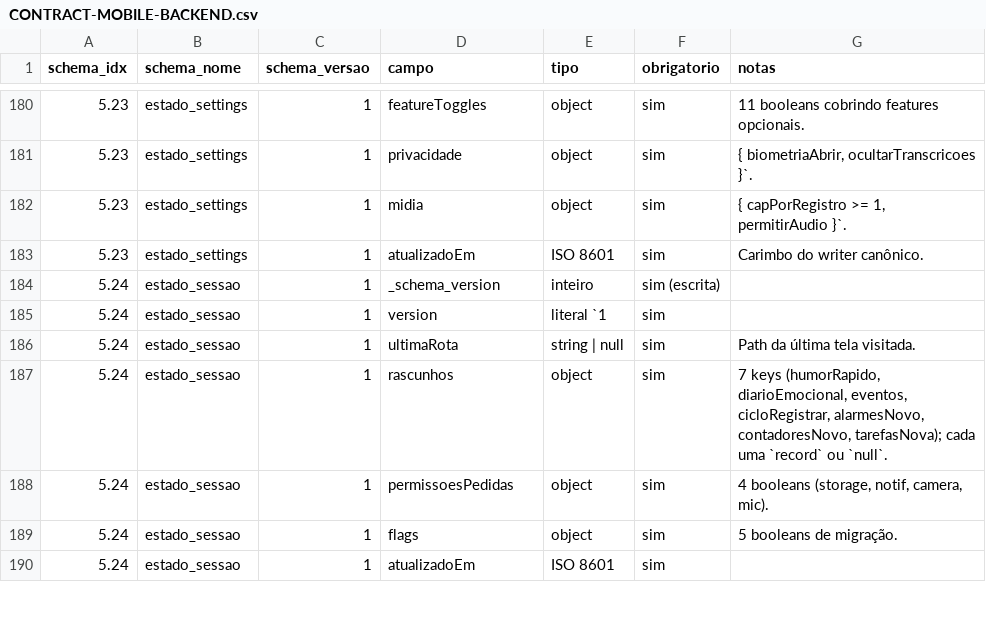
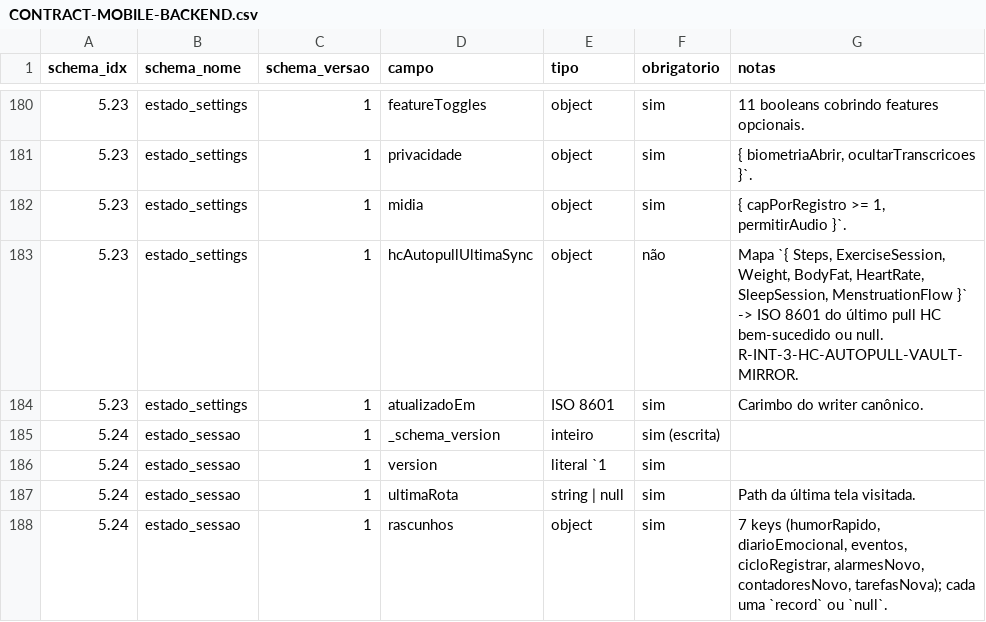
Before and after one commit to AndreBFarias/ouroboros-mobile, a CSV file: docs/CONTRACT-MOBILE-BACKEND.csv, drawn as a sheet; only a part is shown, gaps mark what is left out; the shorter side is filled out with more unchanged rows; the diff names each change by its address in the sheet, - before the commit and + after, or states it on an @@ line.

Commit message:
feat: espelha hcAutopullUltimaSync no vault r-int-3-hc-autopull-vault-mirror

```diff
--- a/docs/CONTRACT-MOBILE-BACKEND.csv
+++ b/docs/CONTRACT-MOBILE-BACKEND.csv
+row 183: 5.23 | estado_settings | 1 | hcAutopullUltimaSync | object | não | Mapa `{ Steps, ExerciseSession, Weight, BodyFat, HeartRate, SleepSession, MenstruationFlow }` -> ISO 8601 do último pull HC bem-sucedido ou null. R-INT-3-HC-AUTOPULL-VAULT-MIRROR.
```
Also changed, not shown: 5 other files.
